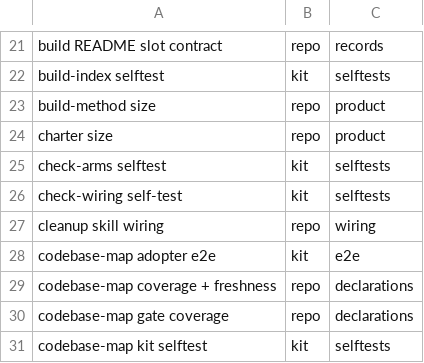
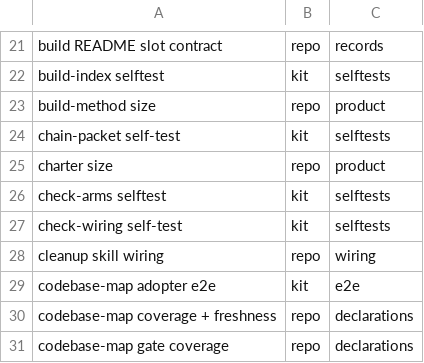
Before and after one commit to d41ly/coding-governance, a TSV file: tools/govkit/subject-pins.tsv, drawn as a sheet; only a part is shown, gaps mark what is left out; the shorter side is filled out with more unchanged rows.

```diff
--- a/tools/govkit/subject-pins.tsv
+++ b/tools/govkit/subject-pins.tsv
@@ -23,2 +23,3 @@ build-index selftest	kit	selftests
 build-method size	repo	product
+chain-packet self-test	kit	selftests
 charter size	repo	product
```
Also changed, not shown: 14 other files.
